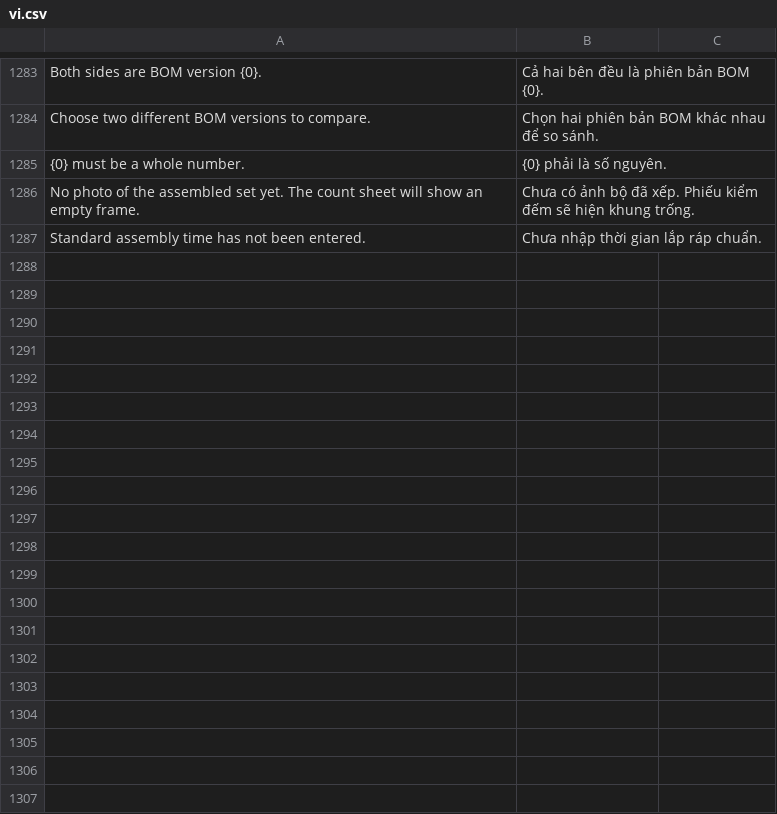
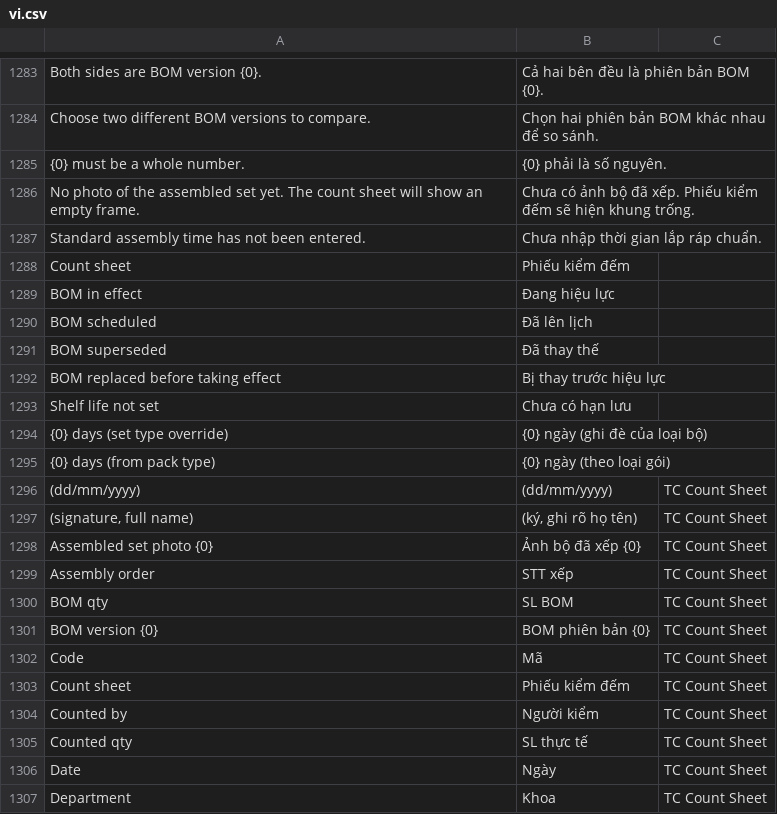
Before and after one commit to mvl26/tracecore, a CSV file: tracecore/translations/vi.csv, drawn as a sheet; only a part is shown, gaps mark what is left out; the diff covers the shown part only; the diff names each change by its address in the sheet, - before the commit and + after, or states it on an @@ line.

```diff
--- a/tracecore/translations/vi.csv
+++ b/tracecore/translations/vi.csv
+row 1288: Count sheet | Phiếu kiểm đếm
+row 1289: BOM in effect | Đang hiệu lực
+row 1290: BOM scheduled | Đã lên lịch
+row 1291: BOM superseded | Đã thay thế
+row 1292: BOM replaced before taking effect | Bị thay trước hiệu lực
+row 1293: Shelf life not set | Chưa có hạn lưu
+row 1294: {0} days (set type override) | {0} ngày (ghi đè của loại bộ)
+row 1295: {0} days (from pack type) | {0} ngày (theo loại gói)
+row 1296: (dd/mm/yyyy) | (dd/mm/yyyy) | TC Count Sheet
+row 1297: (signature, full name) | (ký, ghi rõ họ tên) | TC Count Sheet
+row 1298: Assembled set photo {0} | Ảnh bộ đã xếp {0} | TC Count Sheet
+row 1299: Assembly order | STT xếp | TC Count Sheet
+row 1300: BOM qty | SL BOM | TC Count Sheet
+row 1301: BOM version {0} | BOM phiên bản {0} | TC Count Sheet
+row 1302: Code | Mã | TC Count Sheet
+row 1303: Count sheet | Phiếu kiểm đếm | TC Count Sheet
+row 1304: Counted by | Người kiểm | TC Count Sheet
+row 1305: Counted qty | SL thực tế | TC Count Sheet
+row 1306: Date | Ngày | TC Count Sheet
+row 1307: Department | Khoa | TC Count Sheet
```
Also changed, not shown: 18 added rows elsewhere in this file, 12 other files.
